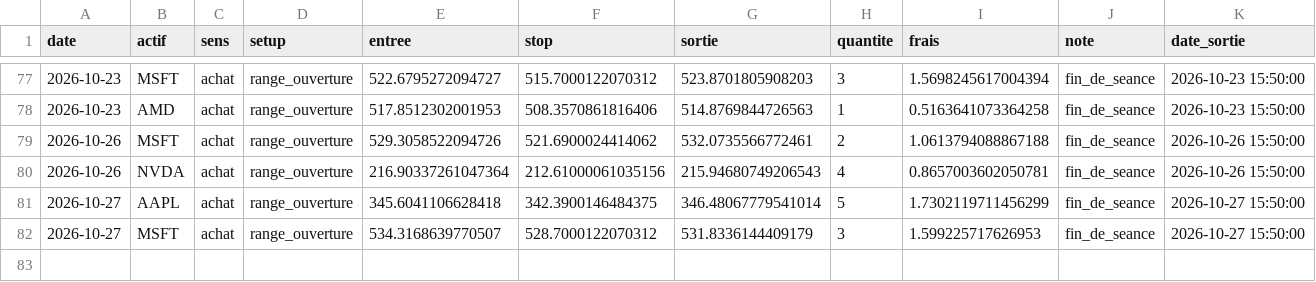
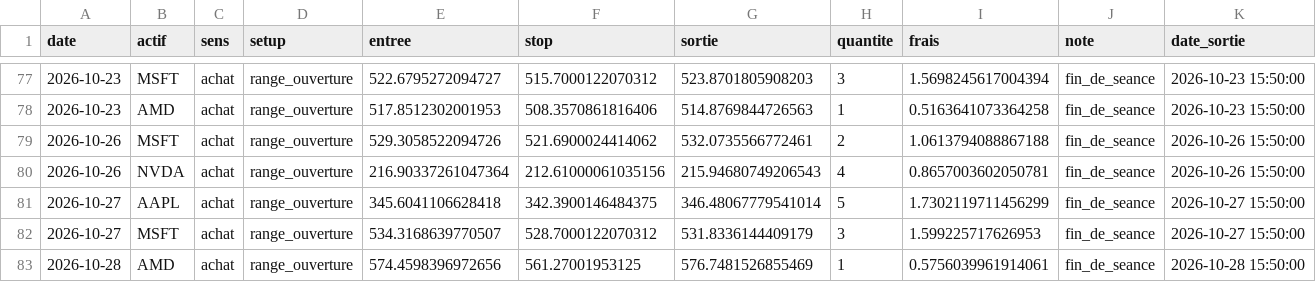
Before and after one commit to tresorkamdem/trade-skills, a CSV file: suivi/etat/journal_day.csv, drawn as a sheet; only a part is shown, gaps mark what is left out.

```diff
--- a/suivi/etat/journal_day.csv
+++ b/suivi/etat/journal_day.csv
@@ -82 +82,2 @@ date,actif,sens,setup,entree,stop,sortie,quantite,frais,note,date_sortie
 2026-10-27,MSFT,achat,range_ouverture,534.3168639770507,528.7000122070312,531.8336144409179,3,1.599225717626953,fin_de_seance,2026-10-27 15:50:00
+2026-10-28,AMD,achat,range_ouverture,574.4598396972656,561.27001953125,576.7481526855469,1,0.5756039961914061,fin_de_seance,2026-10-28 15:50:00
```
Also changed, not shown: 11 other files.
